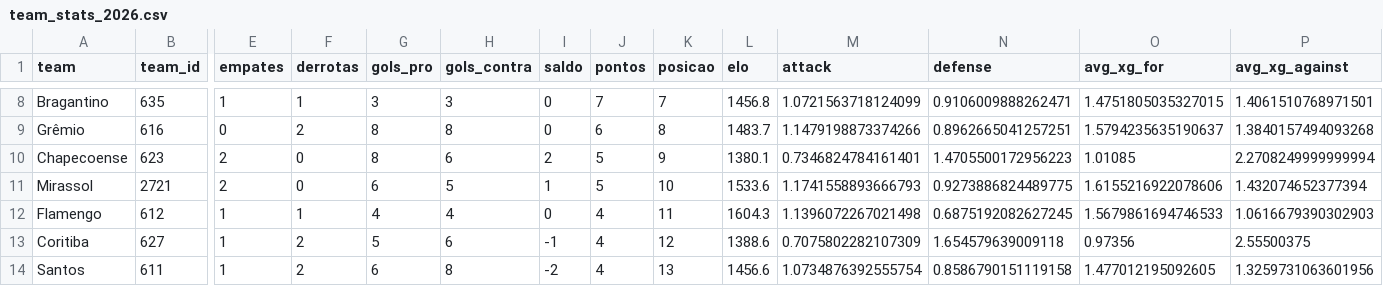
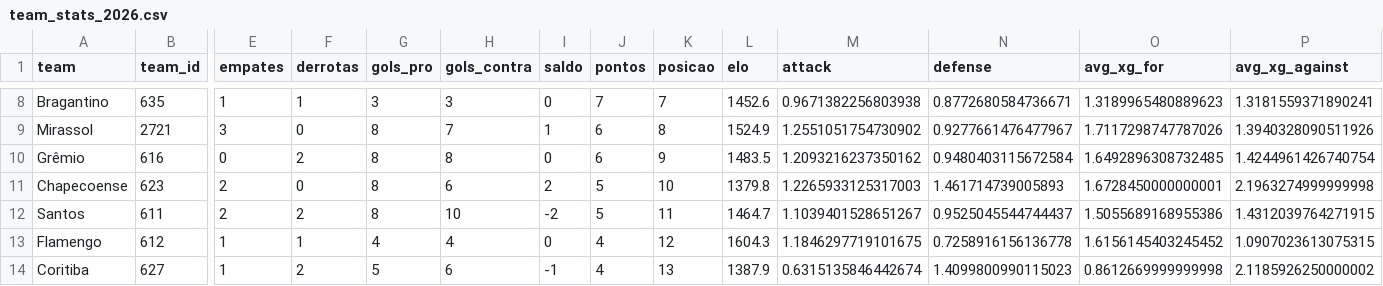
Before and after one commit to mariopenna/BRForecast, a CSV file: data/team_stats_2026.csv, drawn as a sheet; only a part is shown, gaps mark what is left out; removed rows and columns are numbered as before the commit, all else as after; rows hold the shown columns only; the diff covers the shown part only; the diff names each change by its address in the sheet, - before the commit and + after, or states it on an @@ line.

```diff
--- a/data/team_stats_2026.csv
+++ b/data/team_stats_2026.csv
-L8 (elo): 1456.8
+L8 (elo): 1452.6
-M8 (attack): 1.0721563718124099
+M8 (attack): 0.9671382256803938
-N8 (defense): 0.9106009888262471
+N8 (defense): 0.8772680584736671
-O8 (avg_xg_for): 1.4751805035327015
+O8 (avg_xg_for): 1.3189965480889623
-P8 (avg_xg_against): 1.4061510768971501
+P8 (avg_xg_against): 1.3181559371890241
+row 9: Mirassol | 2721 | 3 | 0 | 8 | 7 | 1 | 6 | 8 | 1524.9 | 1.2551051754730902 | 0.9277661476477967 | 1.7117298747787026 | 1.3940328090511926
-K10 (posicao): 8
+K10 (posicao): 9
-L10 (elo): 1483.7
+L10 (elo): 1483.5
-M10 (attack): 1.1479198873374266
+M10 (attack): 1.2093216237350162
-N10 (defense): 0.8962665041257251
+N10 (defense): 0.9480403115672584
-O10 (avg_xg_for): 1.5794235635190637
+O10 (avg_xg_for): 1.6492896308732485
-P10 (avg_xg_against): 1.3840157494093268
+P10 (avg_xg_against): 1.4244961426740754
-K11 (posicao): 9
+K11 (posicao): 10
-L11 (elo): 1380.1
+L11 (elo): 1379.8
-M11 (attack): 0.7346824784161401
+M11 (attack): 1.2265933125317003
-N11 (defense): 1.4705500172956223
+N11 (defense): 1.461714739005893
-O11 (avg_xg_for): 1.01085
+O11 (avg_xg_for): 1.6728450000000001
-P11 (avg_xg_against): 2.2708249999999994
+P11 (avg_xg_against): 2.1963274999999998
-row 11: Mirassol | 2721 | 2 | 0 | 6 | 5 | 1 | 5 | 10 | 1533.6 | 1.1741558893666793 | 0.9273886824489775 | 1.6155216922078606 | 1.432074652377394
+row 12: Santos | 611 | 2 | 2 | 8 | 10 | -2 | 5 | 11 | 1464.7 | 1.1039401528651267 | 0.9525045544744437 | 1.5055689168955386 | 1.4312039764271915
-K13 (posicao): 11
+K13 (posicao): 12
-M13 (attack): 1.1396072267021498
+M13 (attack): 1.1846297719101675
-N13 (defense): 0.6875192082627245
+N13 (defense): 0.7258916156136778
-O13 (avg_xg_for): 1.5679861694746533
+O13 (avg_xg_for): 1.6156145403245452
-P13 (avg_xg_against): 1.0616679390302903
+P13 (avg_xg_against): 1.0907023613075315
-K14 (posicao): 12
+K14 (posicao): 13
-L14 (elo): 1388.6
+L14 (elo): 1387.9
-M14 (attack): 0.7075802282107309
+M14 (attack): 0.6315135846442674
-N14 (defense): 1.654579639009118
+N14 (defense): 1.4099800990115023
-O14 (avg_xg_for): 0.97356
+O14 (avg_xg_for): 0.8612669999999998
-P14 (avg_xg_against): 2.55500375
+P14 (avg_xg_against): 2.1185926250000002
-row 14: Santos | 611 | 1 | 2 | 6 | 8 | -2 | 4 | 13 | 1456.6 | 1.0734876392555754 | 0.8586790151119158 | 1.477012195092605 | 1.3259731063601956
```
Also changed, not shown: 64 edited cells elsewhere in this file, data/jogos_restantes_2026.csv, data/simulation_results.csv, 4 other files.
